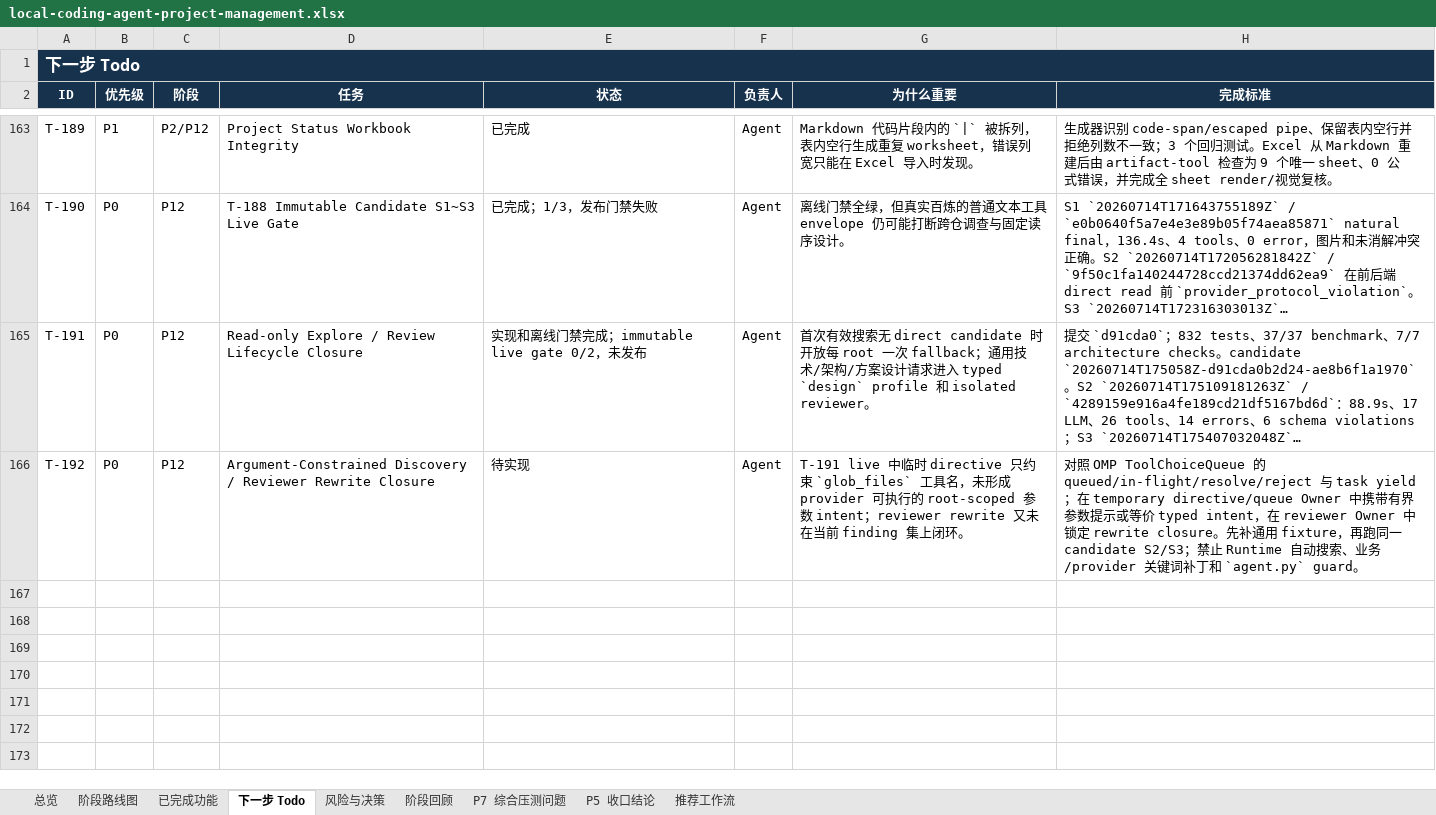
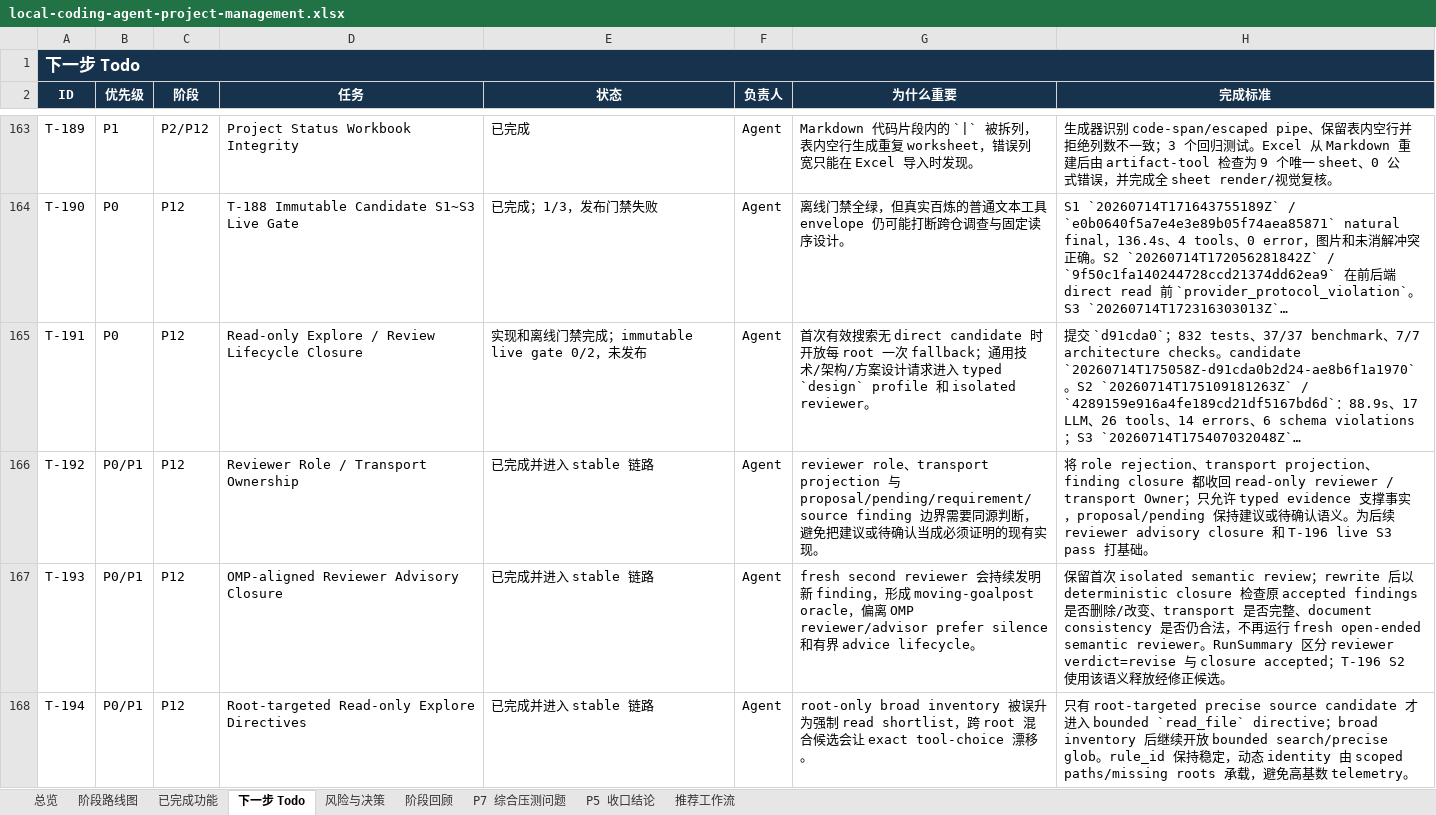
Before and after one commit to noone6931/lca-private-handoff-20260803, an Excel workbook: docs/local-coding-agent-project-management.xlsx, sheet 下一步 Todo, drawn as a sheet; only a part is shown, gaps mark what is left out; long unchanged cells end in …; values as stored, in another font and other column widths than the file's, no borders; the diff covers the shown part only; the diff names each change by its address in the sheet, - before the commit and + after, or states it on an @@ line.

Commit message:
docs: record t196 stable closure

```diff
--- a/docs/local-coding-agent-project-management.xlsx (sheet 下一步 Todo)
+++ b/docs/local-coding-agent-project-management.xlsx (sheet 下一步 Todo)
-B166 (优先级): P0
+B166 (优先级): P0/P1
-D166 (任务): Argument-Constrained Discovery / Reviewer Rewrite Closure
+D166 (任务): Reviewer Role / Transport Ownership
-E166 (状态): 待实现
+E166 (状态): 已完成并进入 stable 链路
-G166 (为什么重要): T-191 live 中临时 directive 只约束 `glob_files` 工具名，未形成 provider 可执行的 root-scoped 参数 intent；reviewer rewrite 又未在当前 finding 集上闭环。
+G166 (为什么重要): reviewer role、transport projection 与 proposal/pending/requirement/source finding 边界需要同源判断，避免把建议或待确认当成必须证明的现有实现。
-H166 (完成标准): 对照 OMP ToolChoiceQueue 的 queued/in-flight/resolve/reject 与 task yield；在 temporary directive/queue Owner 中携带有界参数提示或等价 typed intent，在 reviewer Owner 中锁定 rewrite closure。先补通用 fixture，再跑同一 candidate S2/S3；禁止 Runtime 自动搜索、业务/provider 关键词补丁和 `agent.py` guard。
+H166 (完成标准): 将 role rejection、transport projection、finding closure 都收回 read-only reviewer / transport Owner；只允许 typed evidence 支撑事实，proposal/pending 保持建议或待确认语义。为后续 reviewer advisory closure 和 T-196 live S3 pass 打基础。
+row 167: T-193 | P0/P1 | P12 | OMP-aligned Reviewer Advisory Closure | 已完成并进入 stable 链路 | Agent | fresh second reviewer 会持续发明新 finding，形成 moving-goalpost oracle，偏离 OMP reviewer/advisor prefer silence 和有界 advice lifecycle。 | 保留首次 isolated semantic review；rewrite 后以 deterministic closure 检查原 accepted findings 是否删除/改变、transport 是否完整、document consistency 是否仍合法，不再运行 fresh open-ended semantic reviewer。RunSummary 区分 reviewer verdict=revise 与 closure accepted；T-196 S2 使用该语义释放经修正候选。
+row 168: T-194 | P0/P1 | P12 | Root-targeted Read-only Explore Directives | 已完成并进入 stable 链路 | Agent | root-only broad inventory 被误升为强制 read shortlist，跨 root 混合候选会让 exact tool-choice 漂移。 | 只有 root-targeted precise source candidate 才进入 bounded `read_file` directive；broad inventory 后继续开放 bounded search/precise glob。rule_id 保持稳定，动态 identity 由 scoped paths/missing roots 承载，避免高基数 telemetry。
```
Also changed, not shown: 2 added rows and 1 edited cell elsewhere in this sheet, sheet 风险与决策, sheet 阶段回顾, sheet 阶段路线图, sheet 总览, sheet P5 收口结论, sheet 已完成功能, 4 other files.
